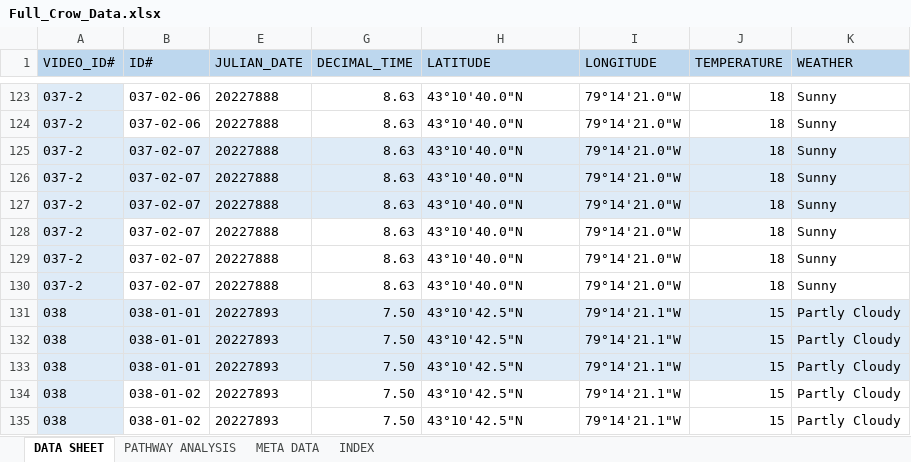
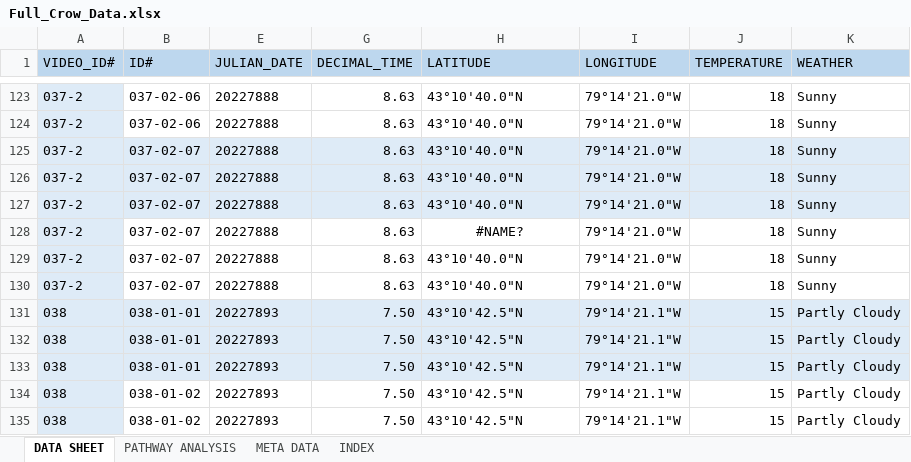
Before and after one commit to Apps980/Alex-Popescu-Thesis-2023, an Excel workbook: Data & Scripts/Full_Crow_Data.xlsx, sheet DATA SHEET, drawn as a sheet; only a part is shown, gaps mark what is left out; values as stored, in another font and other column widths than the file's, no borders; the diff names each change by its address in the sheet, - before the commit and + after, or states it on an @@ line.

```diff
--- a/Data & Scripts/Full_Crow_Data.xlsx (sheet DATA SHEET)
+++ b/Data & Scripts/Full_Crow_Data.xlsx (sheet DATA SHEET)
-H128 (LATITUDE): 43°10'40.0"N
+H128 (LATITUDE): #NAME?
-H128 alignment: left
+H128 alignment: center
```
Also changed, not shown: sheet PATHWAY ANALYSIS, 23 other files.
